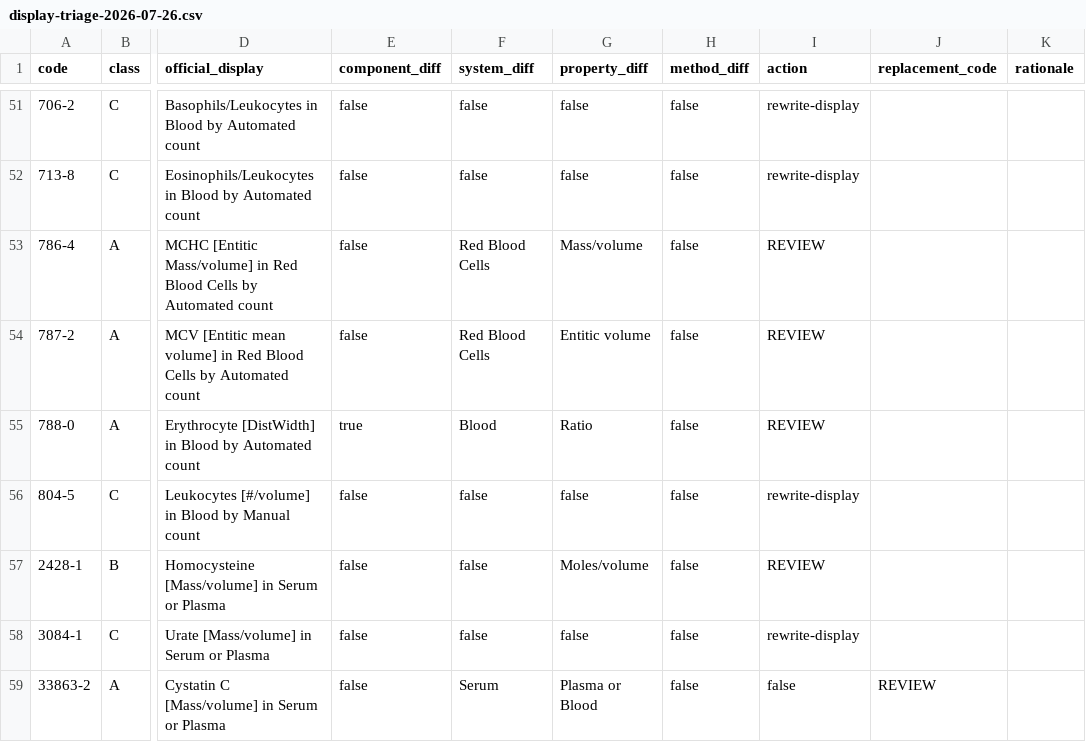
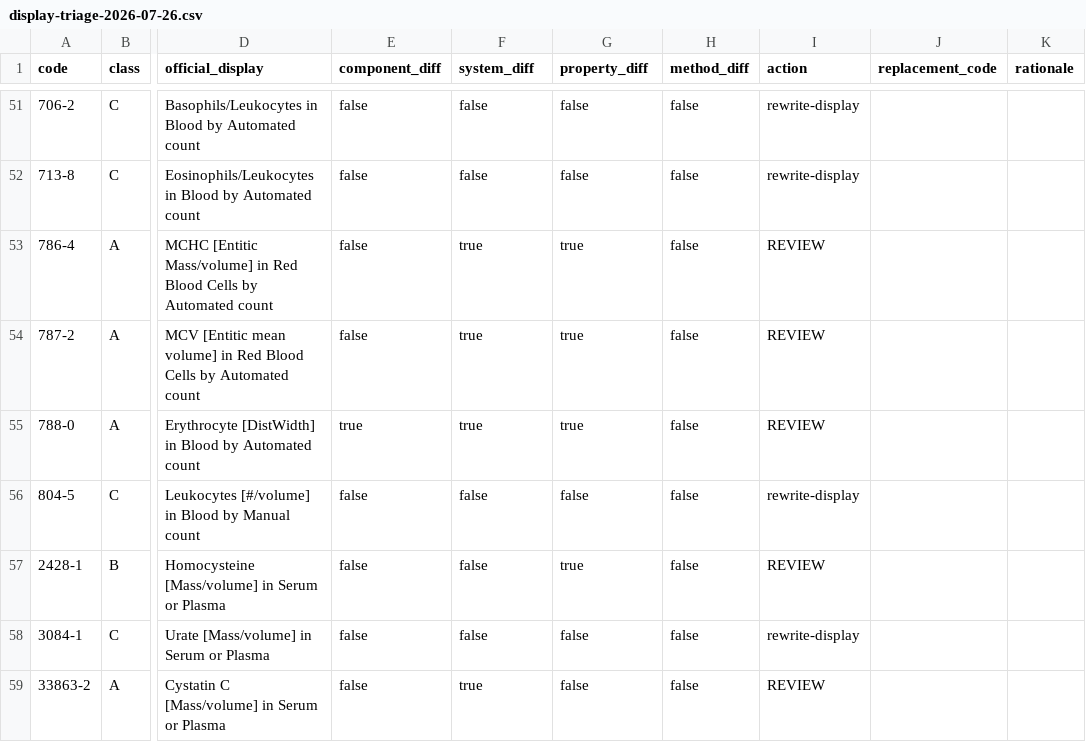
Before and after one commit to kunjulin/occupationIG, a CSV file: docs/optimization/evidence/display-triage-2026-07-26.csv, drawn as a sheet; only a part is shown, gaps mark what is left out; the diff covers the shown part only; the diff names each change by its address in the sheet, - before the commit and + after, or states it on an @@ line.

```diff
--- a/docs/optimization/evidence/display-triage-2026-07-26.csv
+++ b/docs/optimization/evidence/display-triage-2026-07-26.csv
-F53:F54 (system_diff): Red Blood Cells
+F53:F54 (system_diff): true
-G53 (property_diff): Mass/volume
+G53 (property_diff): true
-G54 (property_diff): Entitic volume
+G54 (property_diff): true
-F55 (system_diff): Blood
+F55 (system_diff): true
-G55 (property_diff): Ratio
+G55 (property_diff): true
-G57 (property_diff): Moles/volume
+G57 (property_diff): true
-F59 (system_diff): Serum
+F59 (system_diff): true
-G59 (property_diff): Plasma or Blood
+G59 (property_diff): false
-I59 (action): false
+I59 (action): REVIEW
-J59 (replacement_code): REVIEW
+J59 (replacement_code): (empty)
```
Also changed, not shown: 42 edited cells elsewhere in this file, 6 other files.
